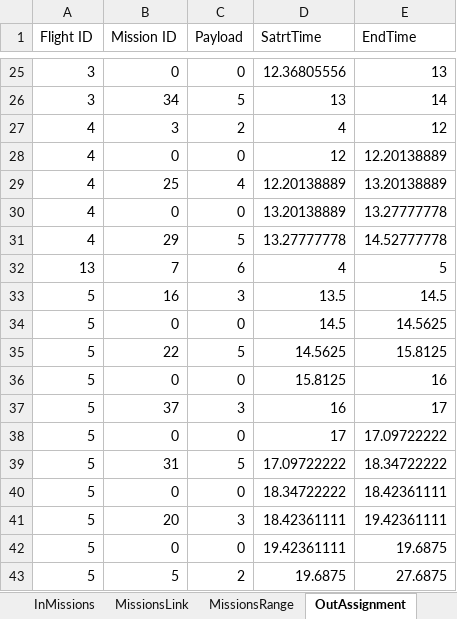
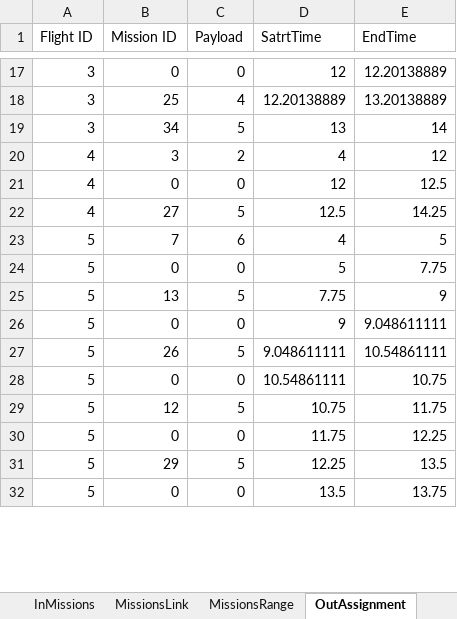
Before and after one commit to ilantc/Magneton, an Excel workbook: 30Missions.xlsx, sheet OutAssignment, drawn as a sheet; only a part is shown, gaps mark what is left out; values as stored, in another font and other column widths than the file's, no borders; removed rows and columns are numbered as before the commit, all else as after; the diff covers the shown part only; the diff names each change by its address in the sheet, - before the commit and + after, or states it on an @@ line.

```diff
--- a/30Missions.xlsx (sheet OutAssignment)
+++ b/30Missions.xlsx (sheet OutAssignment)
-D17 (SatrtTime): 12.36805556
+D17 (SatrtTime): 12
-E17 (EndTime): 13
+E17 (EndTime): 12.20138889
+row 18: 3 | 25 | 4 | 12.20138889 | 13.20138889
-E21 (EndTime): 12.20138889
+E21 (EndTime): 12.5
-row 29: 4 | 25 | 4 | 12.20138889 | 13.20138889
-row 30: 4 | 0 | 0 | 13.20138889 | 13.27777778
-B22 (Mission ID): 29
+B22 (Mission ID): 27
-D22 (SatrtTime): 13.27777778
+D22 (SatrtTime): 12.5
-E22 (EndTime): 14.52777778
+E22 (EndTime): 14.25
-A23 (Flight ID): 13
+A23 (Flight ID): 5
-row 33: 5 | 16 | 3 | 13.5 | 14.5
-D24 (SatrtTime): 14.5
+D24 (SatrtTime): 5
-E24 (EndTime): 14.5625
+E24 (EndTime): 7.75
-B25 (Mission ID): 22
+B25 (Mission ID): 13
-D25 (SatrtTime): 14.5625
+D25 (SatrtTime): 7.75
-E25 (EndTime): 15.8125
+E25 (EndTime): 9
-D26 (SatrtTime): 15.8125
+D26 (SatrtTime): 9
-E26 (EndTime): 16
+E26 (EndTime): 9.048611111
-row 37: 5 | 37 | 3 | 16 | 17
+row 27: 5 | 26 | 5 | 9.048611111 | 10.54861111
-D28 (SatrtTime): 17
+D28 (SatrtTime): 10.54861111
-E28 (EndTime): 17.09722222
+E28 (EndTime): 10.75
-B29 (Mission ID): 31
+B29 (Mission ID): 12
-D29 (SatrtTime): 17.09722222
+D29 (SatrtTime): 10.75
-E29 (EndTime): 18.34722222
+E29 (EndTime): 11.75
-D30 (SatrtTime): 18.34722222
+D30 (SatrtTime): 11.75
-E30 (EndTime): 18.42361111
+E30 (EndTime): 12.25
-row 41: 5 | 20 | 3 | 18.42361111 | 19.42361111
+row 31: 5 | 29 | 5 | 12.25 | 13.5
-D32 (SatrtTime): 19.42361111
+D32 (SatrtTime): 13.5
-E32 (EndTime): 19.6875
+E32 (EndTime): 13.75
-row 43: 5 | 5 | 2 | 19.6875 | 27.6875
```
Also changed, not shown: 31 added rows, 17 removed rows and 27 edited cells elsewhere in this sheet, 30Missions_2.xlsx, 60Missions.xlsx, 51 other files.
